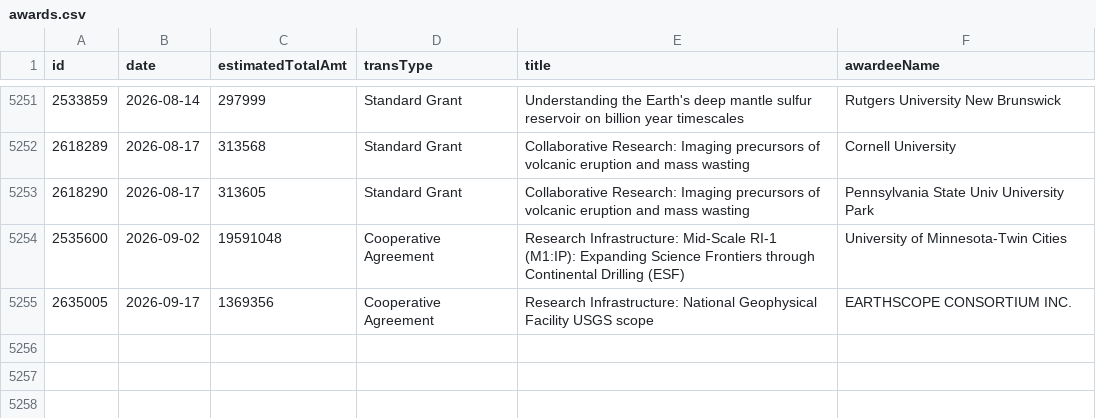
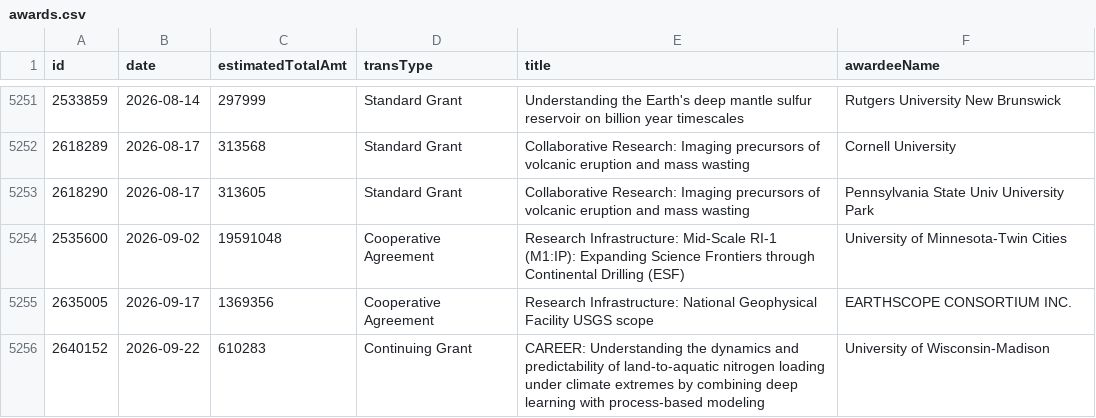
Before and after one commit to jpwolfson/science-funding-dashboard, a CSV file: data/nsf/geo/ear/awards.csv, drawn as a sheet; only a part is shown, gaps mark what is left out; the diff names each change by its address in the sheet, - before the commit and + after, or states it on an @@ line.

```diff
--- a/data/nsf/geo/ear/awards.csv
+++ b/data/nsf/geo/ear/awards.csv
+row 5256: 2640152 | 2026-09-22 | 610283 | Continuing Grant | CAREER: Understanding the dynamics and predictability of land-to-aquatic nitrogen loading under climate extremes by combining deep learning with process-based modeling | University of Wisconsin-Madison
```
Also changed, not shown: 1 other file.
